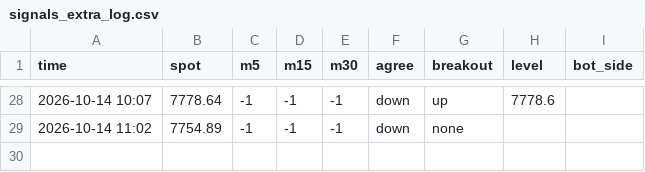
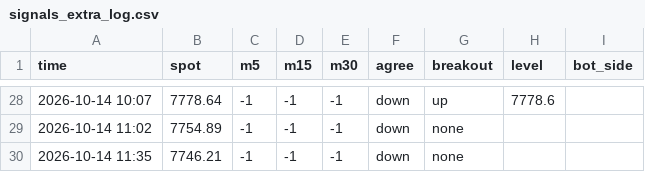
Before and after one commit to anwaralnayri1411-source/spx-bot, a CSV file: signals_extra_log.csv, drawn as a sheet; only a part is shown, gaps mark what is left out.

```diff
--- a/signals_extra_log.csv
+++ b/signals_extra_log.csv
@@ -29 +29,2 @@ time,spot,m5,m15,m30,agree,breakout,level,bot_side
 2026-10-14 11:02,7754.89,-1,-1,-1,down,none,,
+2026-10-14 11:35,7746.21,-1,-1,-1,down,none,,
```
Also changed, not shown: 1 other file.
